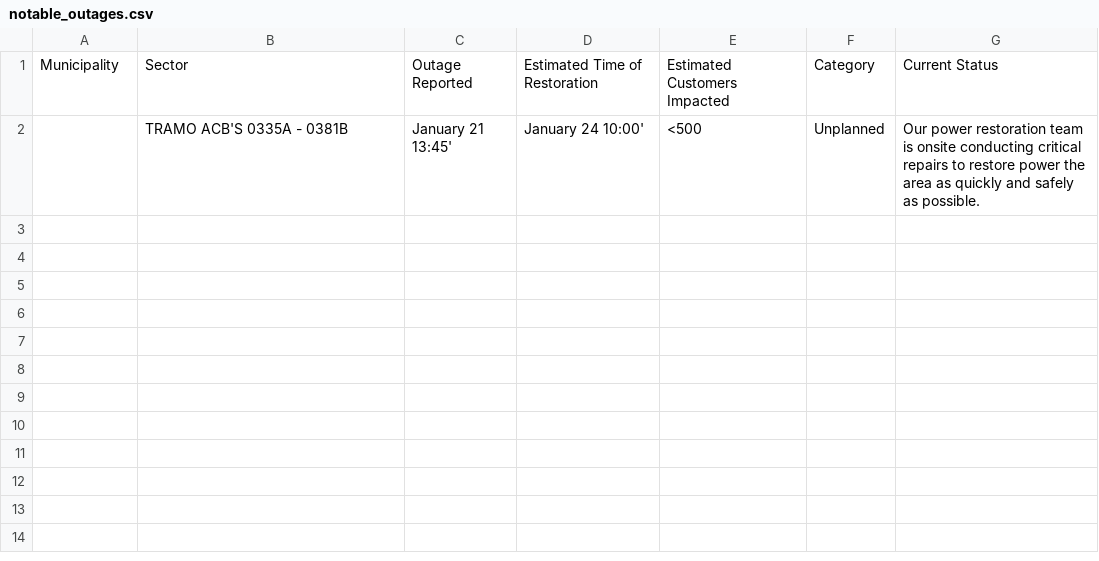
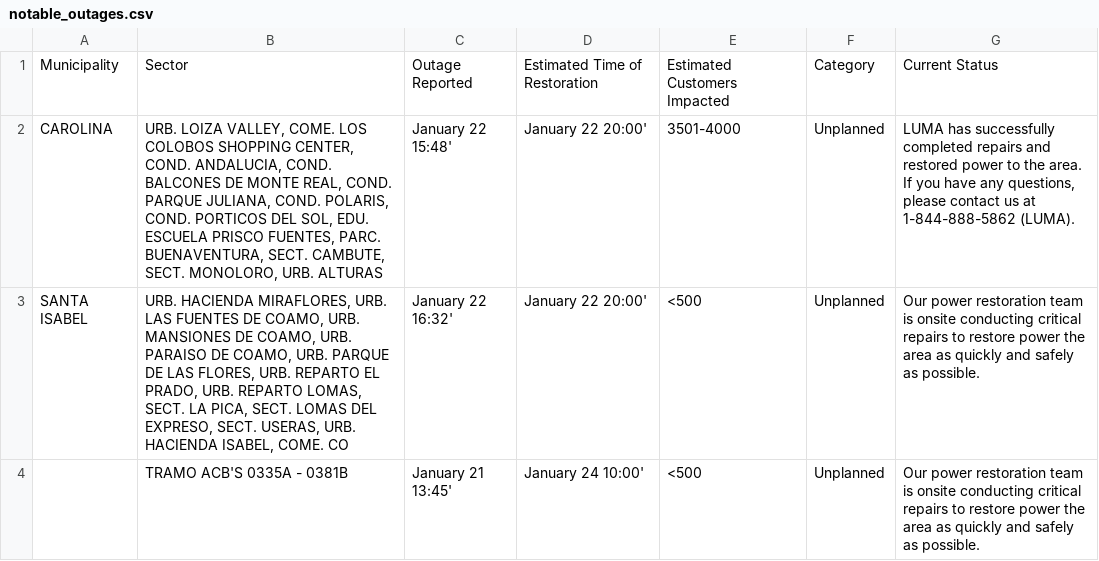
Before and after one commit to SuperSonicHub1/luma-energy-outages, a CSV file: notable_outages.csv, drawn as a sheet; the diff names each change by its address in the sheet, - before the commit and + after, or states it on an @@ line.

```diff
--- a/notable_outages.csv
+++ b/notable_outages.csv
+row 2: CAROLINA | URB. LOIZA VALLEY, COME. LOS COLOBOS SHOPPING CENTER, COND. ANDALUCIA, COND. BALCONES DE MONTE REAL, COND. PARQUE JULIANA, COND. POLARIS, COND. PORTICOS DEL SOL, EDU. ESCUELA PRISCO FUENTES, PARC. BUENAVENTURA, SECT. CAMBUTE, SECT. MONOLORO, URB. ALTURAS | January 22 15:48' | January 22 20:00' | 3501-4000 | Unplanned | LUMA has successfully completed repairs and restored power to the area. If you have any questions, please contact us at 1-844-888-5862 (LUMA).
+row 3: SANTA ISABEL | URB. HACIENDA MIRAFLORES, URB. LAS FUENTES DE COAMO, URB. MANSIONES DE COAMO, URB. PARAISO DE COAMO, URB. PARQUE DE LAS FLORES, URB. REPARTO EL PRADO, URB. REPARTO LOMAS, SECT. LA PICA, SECT. LOMAS DEL EXPRESO, SECT. USERAS, URB. HACIENDA ISABEL, COME. CO | January 22 16:32' | January 22 20:00' | <500 | Unplanned | Our power restoration team is onsite conducting critical repairs to restore power the area as quickly and safely as possible.
```
Also changed, not shown: 2 other files.
